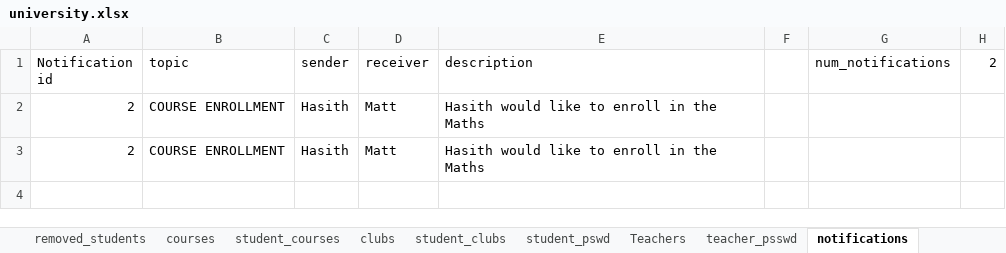
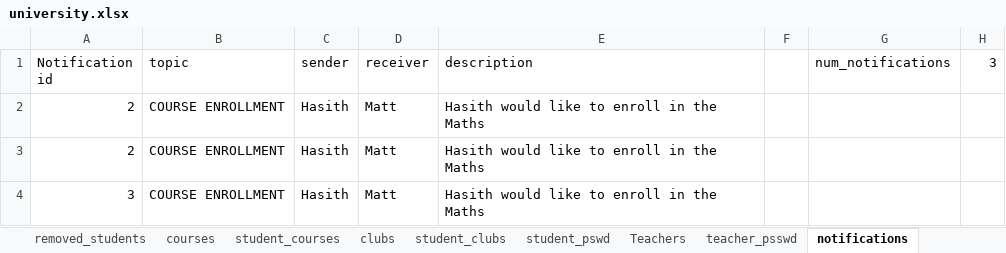
Before and after one commit to Hasith435/University-System, an Excel workbook: university.xlsx, sheet notifications, drawn as a sheet; values as stored, in another font and other column widths than the file's, no borders; the diff names each change by its address in the sheet, - before the commit and + after, or states it on an @@ line.

Commit message:
tested sublime text

```diff
--- a/university.xlsx (sheet notifications)
+++ b/university.xlsx (sheet notifications)
-H1: 2
+H1: 3
+row 4: 3 | COURSE ENROLLMENT | Hasith | Matt | Hasith would like to enroll in the Maths
```
